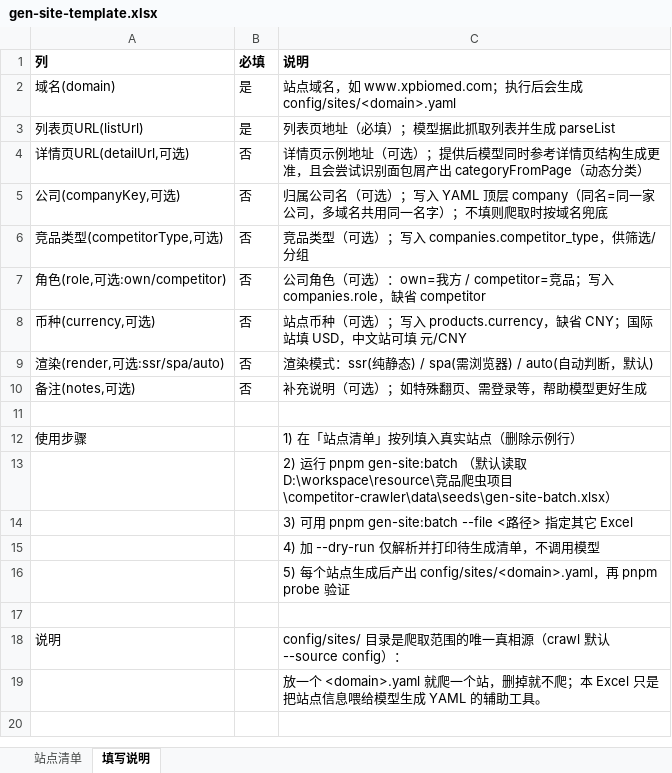
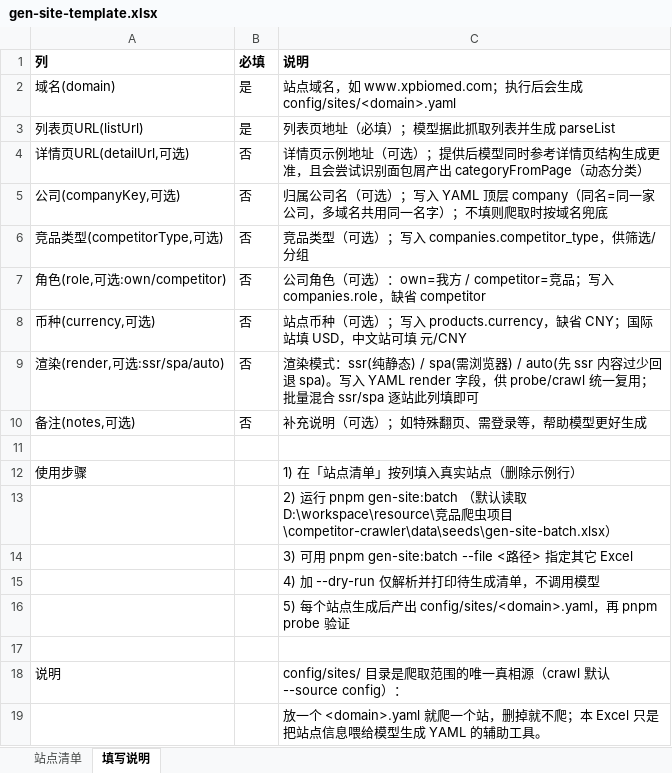
Before and after one commit to GuoSirius/competitor-crawler, an Excel workbook: data/seeds/gen-site-template.xlsx, sheet 填写说明, drawn as a sheet; values as stored, in another font and other column widths than the file's, no borders; the diff names each change by its address in the sheet, - before the commit and + after, or states it on an @@ line.

Commit message:
feat(crawler): render 渲染模式写入 YAML 并逐站解析
- SiteConfig 新增 render?: RenderMode；CLI --render 可临时覆盖
- crawl/probe/gen-site 统一解析：CLI > YAML > auto
- buildTargets 将 mode 存入 SiteTarget 供执行循环使用
- 修复 crawl.ts 执行循环 mode 作用域（TS18004）
- 同步 docs/10 与 gen-site-template.xlsx 填写说明

```diff
--- a/data/seeds/gen-site-template.xlsx (sheet 填写说明)
+++ b/data/seeds/gen-site-template.xlsx (sheet 填写说明)
-C9 (说明): …器) / auto(自动判断，默认)
+C9 (说明): …器) / auto(先 ssr 内容过少回退 spa)。写入 YAML render 字段，供 probe/crawl 统一复用；批量混合 ssr/spa 逐站此列填即可
```
Also changed, not shown: 7 other files.
